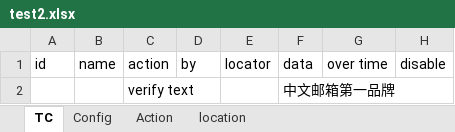
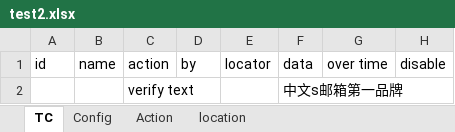
Before and after one commit to superwx1985/PyTest01, an Excel workbook: TC/test2.xlsx, sheet TC, drawn as a sheet; values as stored, in another font and other column widths than the file's, no borders; the diff names each change by its address in the sheet, - before the commit and + after, or states it on an @@ line.

```diff
--- a/TC/test2.xlsx (sheet TC)
+++ b/TC/test2.xlsx (sheet TC)
-F2: 中文邮箱第一品牌
+F2: 中文s邮箱第一品牌
```
Also changed, not shown: TC/test.xlsx, 8 other files.
